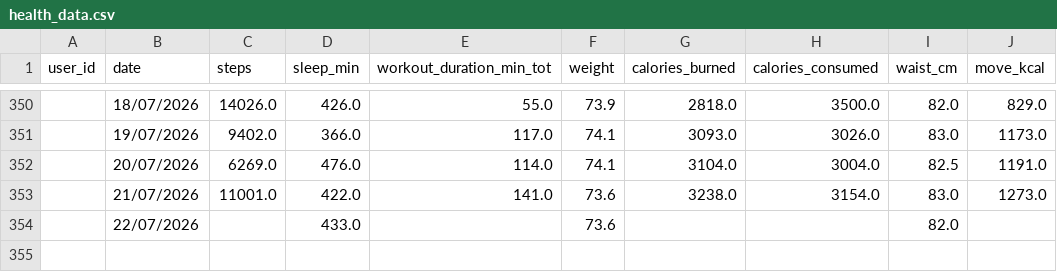
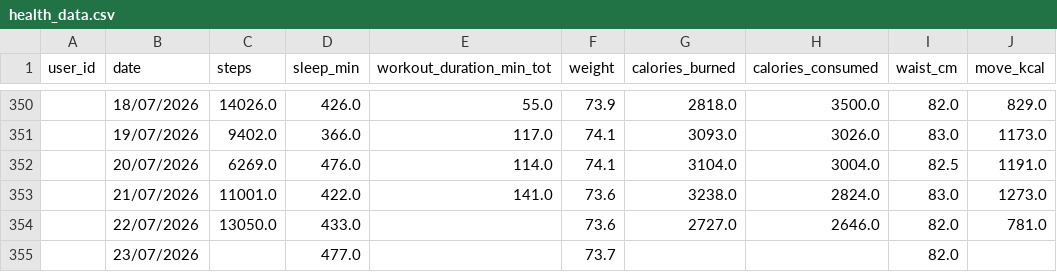
Before and after one commit to yannick-yf/health_dasboard, a CSV file: data/health_data.csv, drawn as a sheet; only a part is shown, gaps mark what is left out.

```diff
--- a/data/health_data.csv
+++ b/data/health_data.csv
@@ -352,3 +352,4 @@ user_id,date,steps,sleep_min,workout_duration_min_tot,weight,calories_burned,cal
 ,20/07/2026,6269.0,476.0,114.0,74.1,3104.0,3004.0,82.5,1191.0
-,21/07/2026,11001.0,422.0,141.0,73.6,3238.0,3154.0,83.0,1273.0
-,22/07/2026,,433.0,,73.6,,,82.0,
+,21/07/2026,11001.0,422.0,141.0,73.6,3238.0,2824.0,83.0,1273.0
+,22/07/2026,13050.0,433.0,,73.6,2727.0,2646.0,82.0,781.0
+,23/07/2026,,477.0,,73.7,,,82.0,
```
Also changed, not shown: data/sleep_log.csv, data/training_log.csv, 1 other file.
